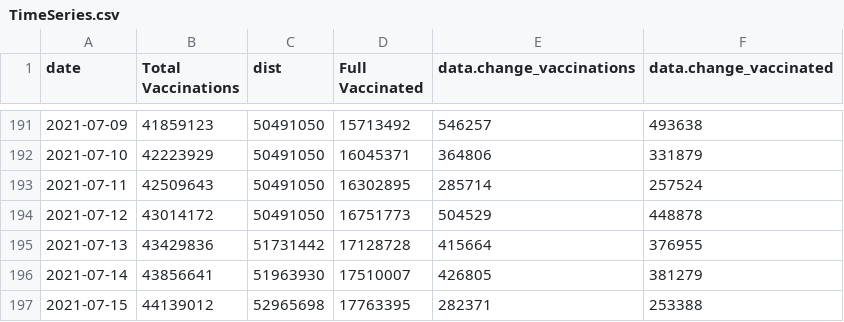
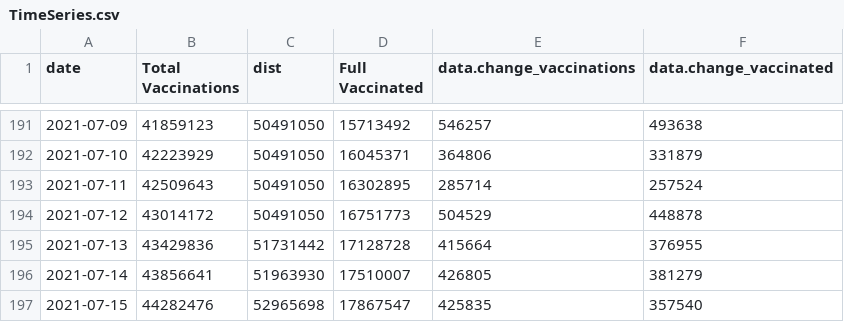
Before and after one commit to trevortombe/covidgraphs, a CSV file: Files/TimeSeries.csv, drawn as a sheet; only a part is shown, gaps mark what is left out.

```diff
--- a/Files/TimeSeries.csv
+++ b/Files/TimeSeries.csv
@@ -196,2 +196,2 @@
 2021-07-14,43856641,51963930,17510007,426805,381279
-2021-07-15,44139012,52965698,17763395,282371,253388
+2021-07-15,44282476,52965698,17867547,425835,357540
```
Also changed, not shown: Files/ProvTable.csv, Files/ageplot.csv, 20 other files.
